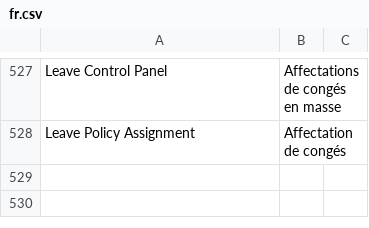
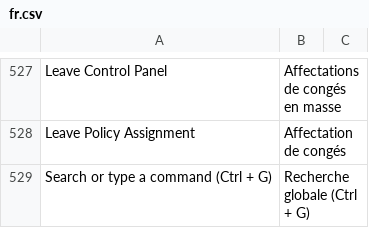
Before and after one commit to scopen-coop/erpnext_france, a CSV file: erpnext_france/translations/fr.csv, drawn as a sheet; only a part is shown, gaps mark what is left out; the diff names each change by its address in the sheet, - before the commit and + after, or states it on an @@ line.

Commit message:
fix: translation

```diff
--- a/erpnext_france/translations/fr.csv
+++ b/erpnext_france/translations/fr.csv
+row 529: Search or type a command (Ctrl + G) | Recherche globale (Ctrl + G)
```
